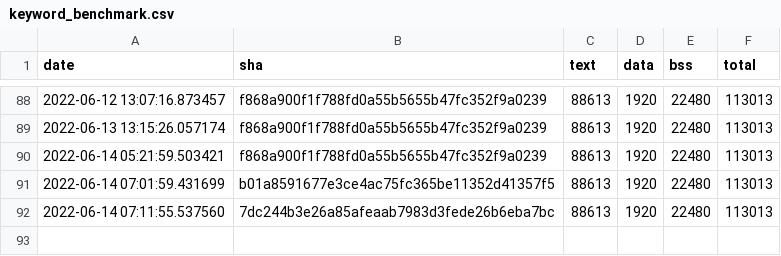
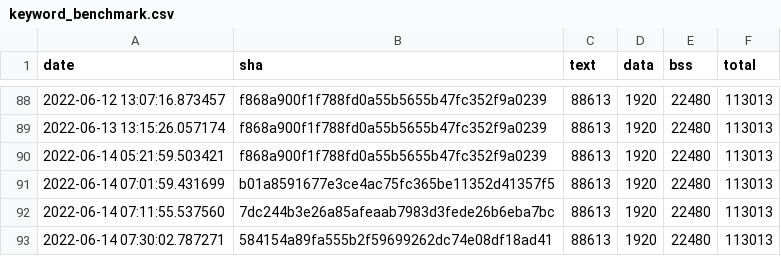
Before and after one commit to jwithers/tflite-micro, a CSV file: data/continuous_builds/size_profiling/linux_x86_64_release/keyword_benchmark.csv, drawn as a sheet; only a part is shown, gaps mark what is left out.

Commit message:
Automated binary size log update

```diff
--- a/data/continuous_builds/size_profiling/linux_x86_64_release/keyword_benchmark.csv
+++ b/data/continuous_builds/size_profiling/linux_x86_64_release/keyword_benchmark.csv
@@ -92 +92,2 @@ date,sha,text,data,bss,total
 2022-06-14 07:11:55.537560,7dc244b3e26a85afeaab7983d3fede26b6eba7bc,88613,1920,22480,113013
+2022-06-14 07:30:02.787271,584154a89fa555b2f59699262dc74e08df18ad41,88613,1920,22480,113013
```
Also changed, not shown: data/continuous_builds/size_profiling/linux_x86_64_release/baseline_memory_footprint.csv, data/continuous_builds/size_profiling/linux_x86_64_release/interpreter_memory_footprint.csv.
